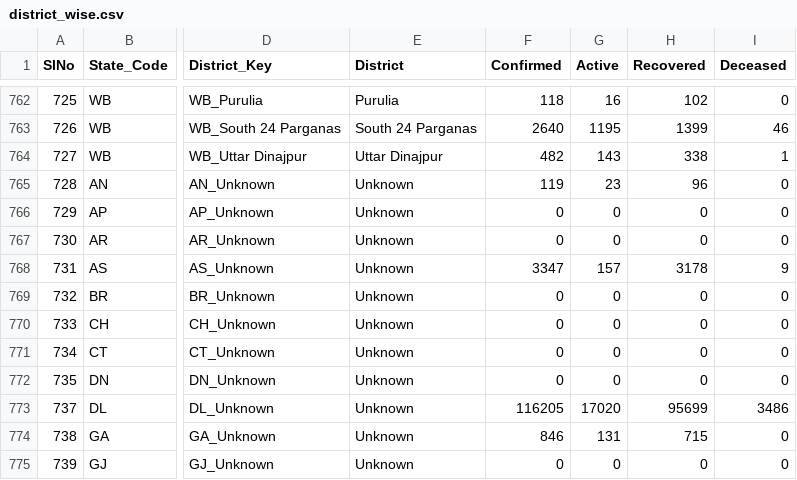
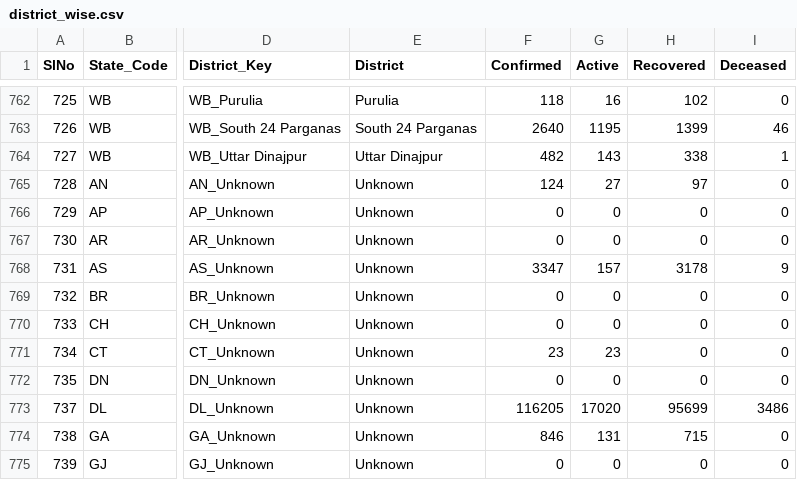
Before and after one commit to maaz619/api, a CSV file: csv/latest/district_wise.csv, drawn as a sheet; only a part is shown, gaps mark what is left out; the diff names each change by its address in the sheet, - before the commit and + after, or states it on an @@ line.

```diff
--- a/csv/latest/district_wise.csv
+++ b/csv/latest/district_wise.csv
-F765 (Confirmed): 119
+F765 (Confirmed): 124
-G765 (Active): 23
+G765 (Active): 27
-H765 (Recovered): 96
+H765 (Recovered): 97
-F771 (Confirmed): 0
+F771 (Confirmed): 23
-G771 (Active): 0
+G771 (Active): 23
```
Also changed, not shown: csv/latest/state_wise.csv, csv/latest/states.csv, 45 other files.
